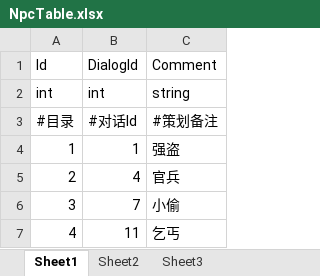
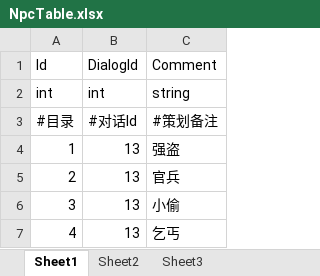
Before and after one commit to 976047167/BIG_HEAD, an Excel workbook: DataTable/NpcTable.xlsx, sheet Sheet1, drawn as a sheet; values as stored, in another font and other column widths than the file's, no borders; the diff names each change by its address in the sheet, - before the commit and + after, or states it on an @@ line.

```diff
--- a/DataTable/NpcTable.xlsx (sheet Sheet1)
+++ b/DataTable/NpcTable.xlsx (sheet Sheet1)
-B4: 1
+B4: 13
-B5: 4
+B5: 13
-B6: 7
+B6: 13
-B7: 11
+B7: 13
```
Also changed, not shown: DataTable/DialogTable.xlsx, 49 other files.
